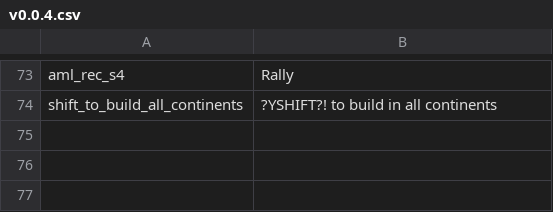
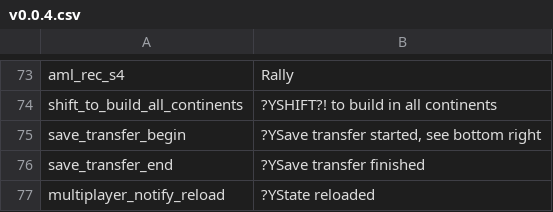
Before and after one commit to Nivaturimika/Katerina-Engine, a CSV file: assets/localisation/en-US/v0.0.4.csv, drawn as a sheet; only a part is shown, gaps mark what is left out.

Commit message:
say savefile transfers and reload of gamestate

```diff
--- a/assets/localisation/en-US/v0.0.4.csv
+++ b/assets/localisation/en-US/v0.0.4.csv
@@ -74 +74,4 @@ aml_rec_s4;Rally
 shift_to_build_all_continents;?YSHIFT?! to build in all continents
+save_transfer_begin;?YSave transfer started, see bottom right
+save_transfer_end;?YSave transfer finished
+multiplayer_notify_reload;?YState reloaded
```
Also changed, not shown: 2 other files.
